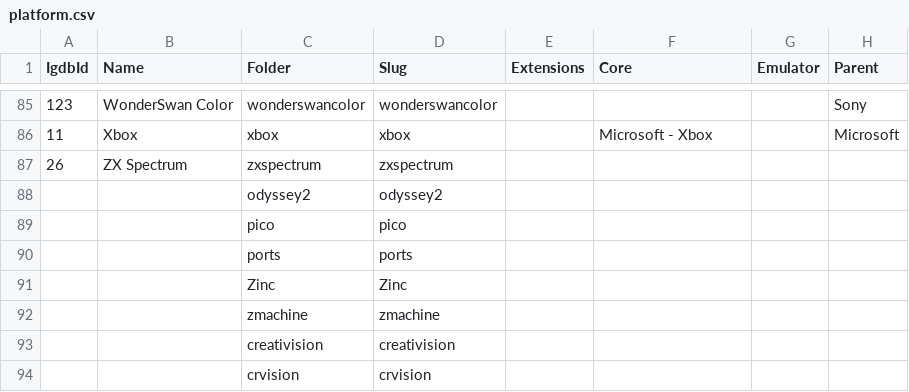
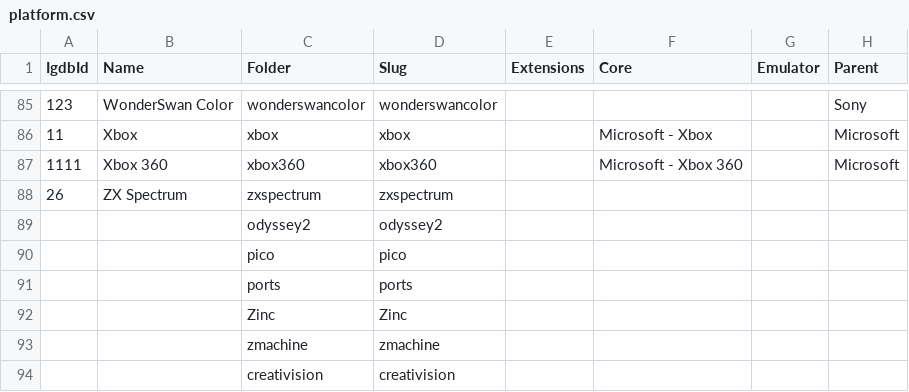
Before and after one commit to lancer1977/DataSeeds, a CSV file: retro/platform.csv, drawn as a sheet; only a part is shown, gaps mark what is left out; the shorter side is filled out with more unchanged rows.

```diff
--- a/retro/platform.csv
+++ b/retro/platform.csv
@@ -86,2 +86,3 @@ IgdbId,Name,Folder,Slug,Extensions,Core,Emulator,Parent
 11,Xbox,xbox,xbox,,Microsoft - Xbox,,Microsoft
+1111,Xbox 360,xbox360,xbox360,,Microsoft - Xbox 360,,Microsoft
 26,ZX Spectrum,zxspectrum,zxspectrum,,,,
```
Also changed, not shown: 1 other file.
